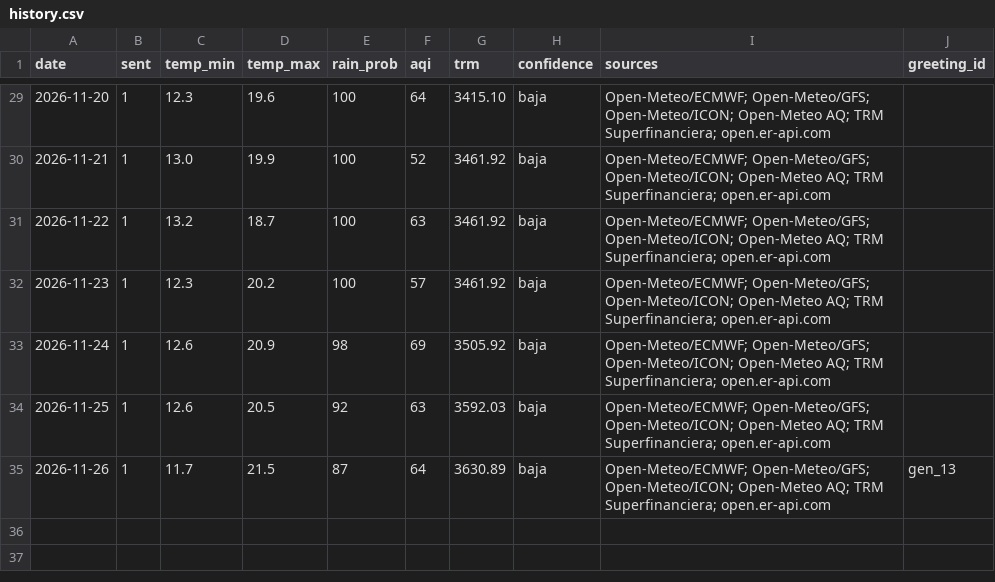
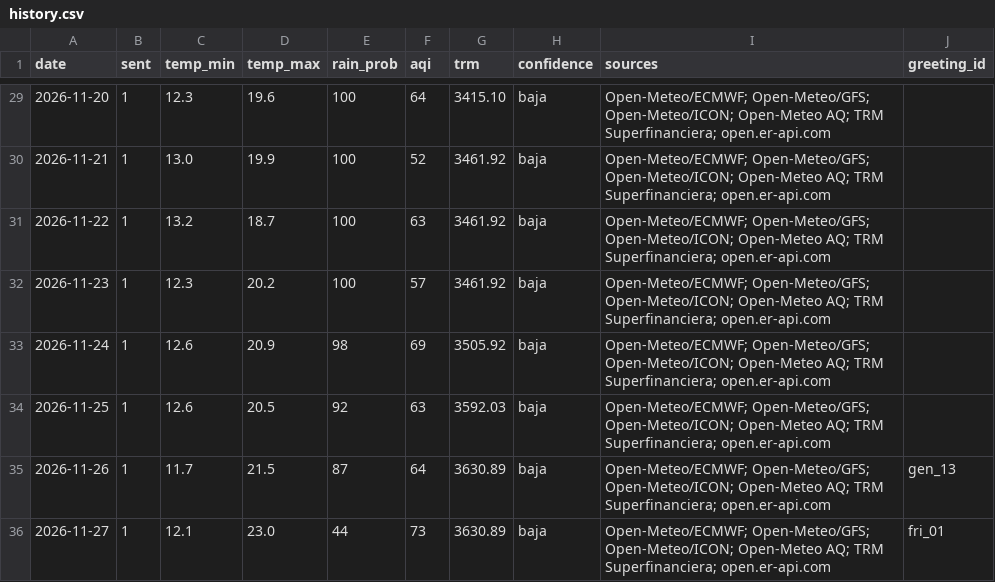
Before and after one commit to Juliana0203/buenos-dias-bogota, a CSV file: data/history.csv, drawn as a sheet; only a part is shown, gaps mark what is left out.

Commit message:
data: resumen del 2026-11-27

```diff
--- a/data/history.csv
+++ b/data/history.csv
@@ -35 +35,2 @@ date,sent,temp_min,temp_max,rain_prob,aqi,trm,confidence,sources,greeting_id
 2026-11-26,1,11.7,21.5,87,64,3630.89,baja,Open-Meteo/ECMWF; Open-Meteo/GFS; Open-Meteo/ICON; Open-Meteo AQ; TRM Superfinanciera; open.er-api.com,gen_13
+2026-11-27,1,12.1,23.0,44,73,3630.89,baja,Open-Meteo/ECMWF; Open-Meteo/GFS; Open-Meteo/ICON; Open-Meteo AQ; TRM Superfinanciera; open.er-api.com,fri_01
```
Also changed, not shown: 2 other files.
